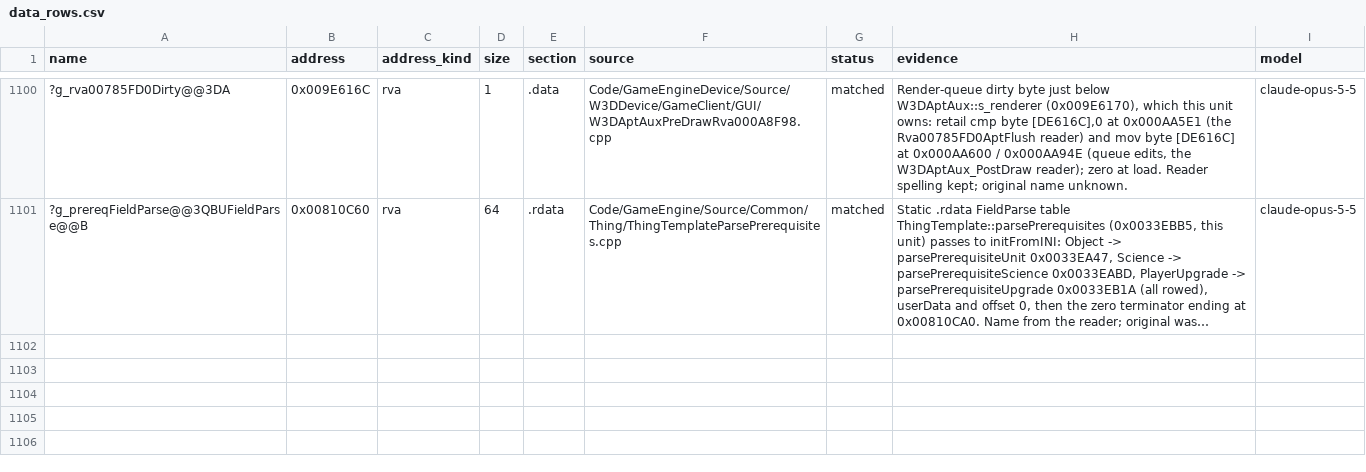
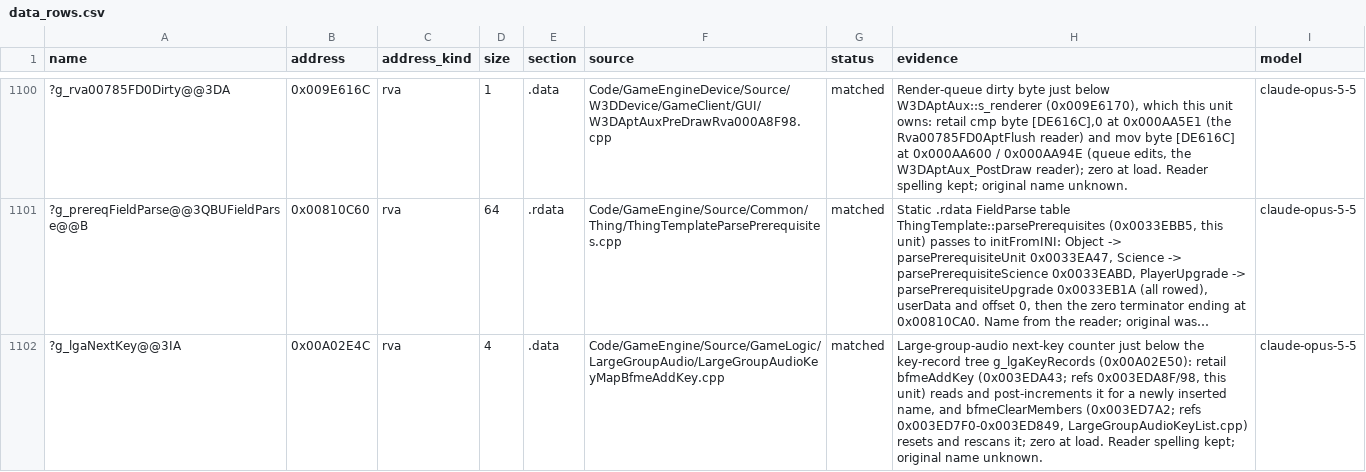
Before and after one commit to Alitryel/Open-BFME-2, a CSV file: reverse/data_rows.csv, drawn as a sheet; only a part is shown, gaps mark what is left out; long unchanged cells end in …; the diff names each change by its address in the sheet, - before the commit and + after, or states it on an @@ line.

```diff
--- a/reverse/data_rows.csv
+++ b/reverse/data_rows.csv
+row 1102: ?g_lgaNextKey@@3IA | 0x00A02E4C | rva | 4 | .data | Code/GameEngine/Source/GameLogic/LargeGroupAudio/LargeGroupAudioKeyMapBfmeAddKey.cpp | matched | Large-group-audio next-key counter just below the key-record tree g_lgaKeyRecords (0x00A02E50): retail bfmeAddKey (0x003EDA43; refs 0x003EDA8F/98, this unit) reads and post-increments it for a newly inserted name, and bfmeClearMembers (0x003ED7A2; refs 0x003ED7F0-0x003ED849, LargeGroupAudioKeyList.cpp) resets and rescans it; zero at load. Reader spelling kept; original name unknown. | claude-opus-5-5
```
Also changed, not shown: 1 other file.
